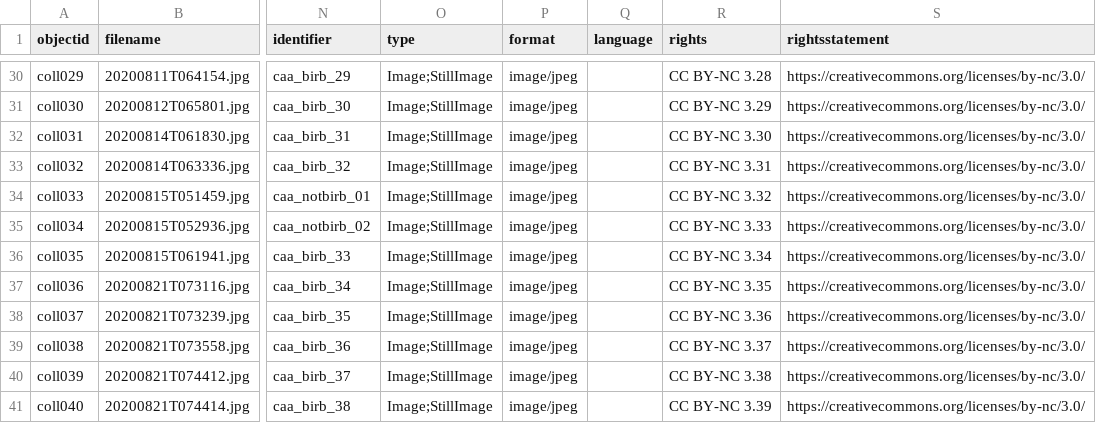
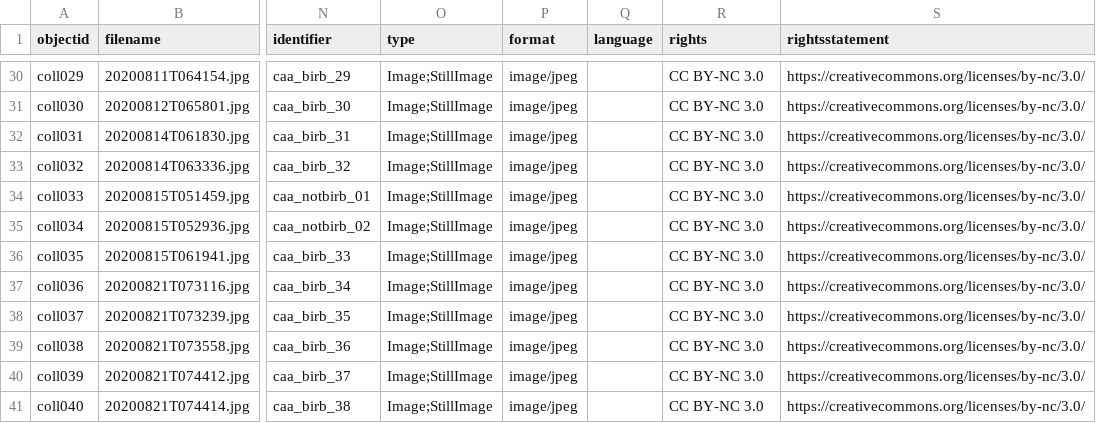
Before and after one commit to caaquino/digital-library-workshop, a CSV file: _data/metadata.csv, drawn as a sheet; only a part is shown, gaps mark what is left out; the diff covers the shown part only; the diff names each change by its address in the sheet, - before the commit and + after, or states it on an @@ line.

```diff
--- a/_data/metadata.csv
+++ b/_data/metadata.csv
-R30 (rights): CC BY-NC 3.28
+R30 (rights): CC BY-NC 3.0
-R31 (rights): CC BY-NC 3.29
+R31 (rights): CC BY-NC 3.0
-R32 (rights): CC BY-NC 3.30
+R32 (rights): CC BY-NC 3.0
-R33 (rights): CC BY-NC 3.31
+R33 (rights): CC BY-NC 3.0
-R34 (rights): CC BY-NC 3.32
+R34 (rights): CC BY-NC 3.0
-R35 (rights): CC BY-NC 3.33
+R35 (rights): CC BY-NC 3.0
-R36 (rights): CC BY-NC 3.34
+R36 (rights): CC BY-NC 3.0
-R37 (rights): CC BY-NC 3.35
+R37 (rights): CC BY-NC 3.0
-R38 (rights): CC BY-NC 3.36
+R38 (rights): CC BY-NC 3.0
-R39 (rights): CC BY-NC 3.37
+R39 (rights): CC BY-NC 3.0
-R40 (rights): CC BY-NC 3.38
+R40 (rights): CC BY-NC 3.0
-R41 (rights): CC BY-NC 3.39
+R41 (rights): CC BY-NC 3.0
```
Also changed, not shown: 27 edited cells elsewhere in this file.
